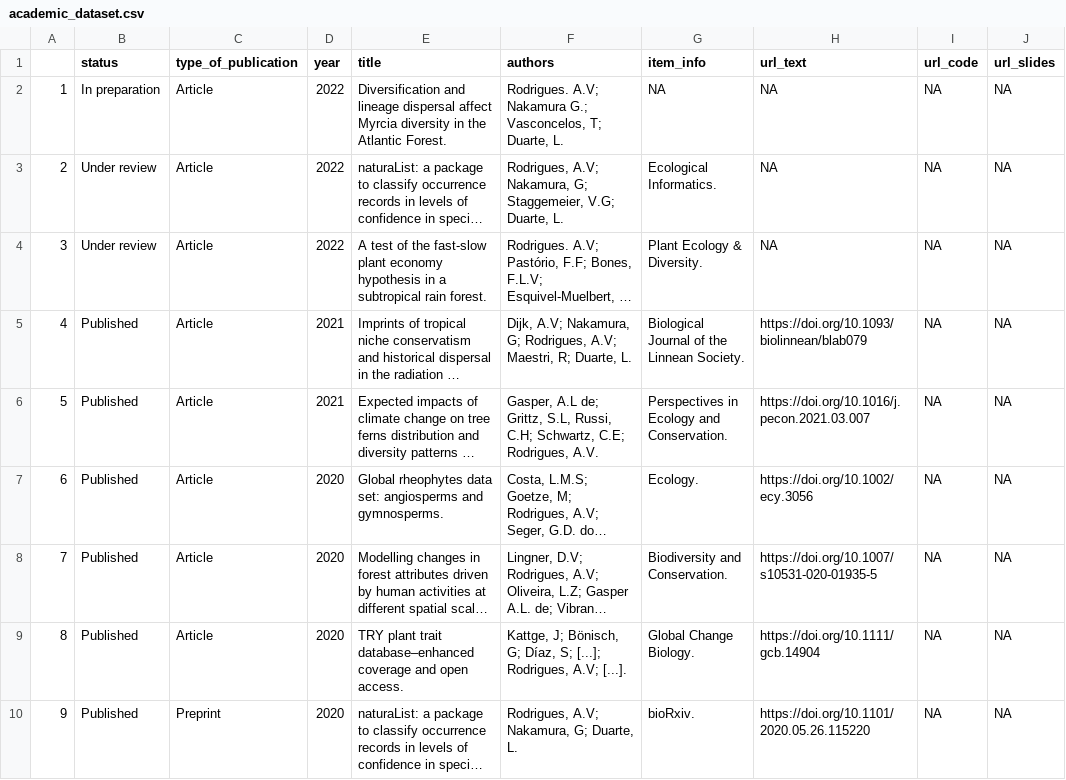
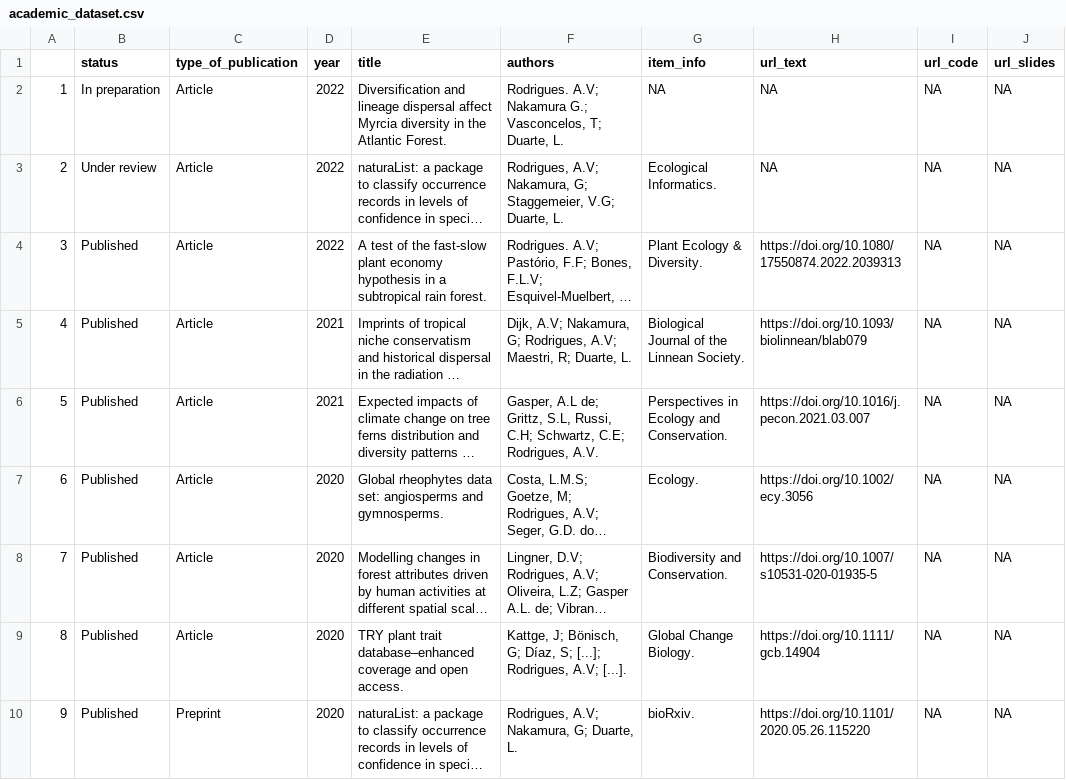
Before and after one commit to avrodrigues/avrodrigues.github.io, a CSV file: data/academic_dataset.csv, drawn as a sheet; only a part is shown; long unchanged cells end in …; the diff names each change by its address in the sheet, - before the commit and + after, or states it on an @@ line.

Commit message:
new publication

```diff
--- a/data/academic_dataset.csv
+++ b/data/academic_dataset.csv
-B4 (status): Under review
+B4 (status): Published
-H4 (url_text): NA
+H4 (url_text): https://doi.org/10.1080/17550874.2022.2039313
```
Also changed, not shown: docs/data/academic_dataset.csv, 6 other files.
